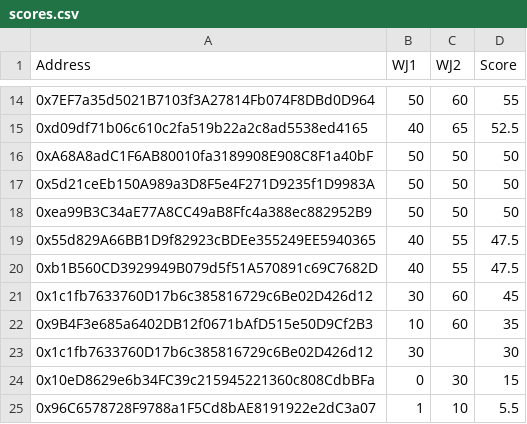
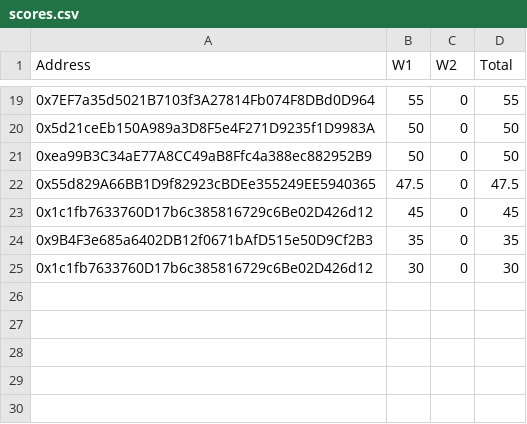
Before and after one commit to rk-rishikesh/germinalabs, a CSV file: app/ThresholdCryptographyBootcamp/scores.csv, drawn as a sheet; only a part is shown, gaps mark what is left out; removed rows and columns are numbered as before the commit, all else as after; the diff covers the shown part only; the diff names each change by its address in the sheet, - before the commit and + after, or states it on an @@ line.

```diff
--- a/app/ThresholdCryptographyBootcamp/scores.csv
+++ b/app/ThresholdCryptographyBootcamp/scores.csv
-B1: WJ1
+B1: W1
-C1: WJ2
+C1: W2
-D1: Score
+D1: Total
-B19 (W1): 50
+B19 (W1): 55
-C19 (W2): 60
+C19 (W2): 0
-row 15: 0xd09df71b06c610c2fa519b22a2c8ad5538ed4165 | 40 | 65 | 52.5
-row 16: 0xA68A8adC1F6AB80010fa3189908E908C8F1a40bF | 50 | 50 | 50
-C20:C21 (W2): 50
+C20:C21 (W2): 0
-B22 (W1): 40
+B22 (W1): 47.5
-C22 (W2): 55
+C22 (W2): 0
-row 20: 0xb1B560CD3929949B079d5f51A570891c69C7682D | 40 | 55 | 47.5
-B23 (W1): 30
+B23 (W1): 45
-C23:C24 (W2): 60
+C23:C24 (W2): 0
-B24 (W1): 10
+B24 (W1): 35
-C25 (W2): (empty)
+C25 (W2): 0
-row 24: 0x10eD8629e6b34FC39c215945221360c808CdbBFa | 0 | 30 | 15
-row 25: 0x96C6578728F9788a1F5Cd8bAE8191922e2dC3a07 | 1 | 10 | 5.5
```
Also changed, not shown: 10 added rows, 5 removed rows and 16 edited cells elsewhere in this file, 2 other files.
